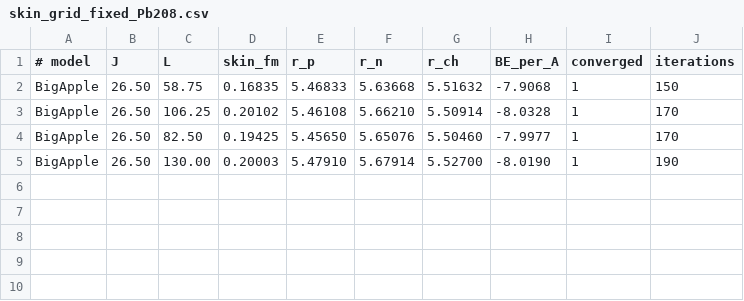
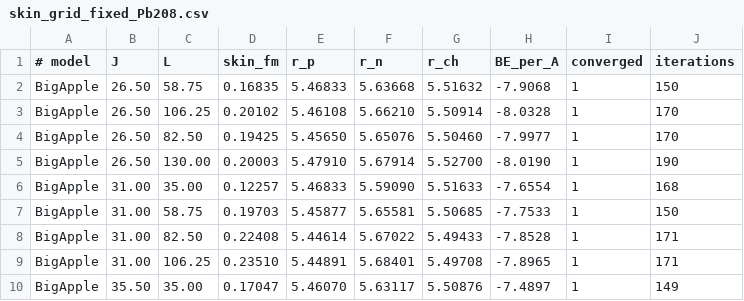
Before and after one commit to nishasinghkuntal/phdfolder, a CSV file: skin_grid_fixed_Pb208.csv, drawn as a sheet; the diff names each change by its address in the sheet, - before the commit and + after, or states it on an @@ line.

```diff
--- a/skin_grid_fixed_Pb208.csv
+++ b/skin_grid_fixed_Pb208.csv
+row 6: BigApple | 31.00 | 35.00 | 0.12257 | 5.46833 | 5.59090 | 5.51633 | -7.6554 | 1 | 168
+row 7: BigApple | 31.00 | 58.75 | 0.19703 | 5.45877 | 5.65581 | 5.50685 | -7.7533 | 1 | 150
+row 8: BigApple | 31.00 | 82.50 | 0.22408 | 5.44614 | 5.67022 | 5.49433 | -7.8528 | 1 | 171
+row 9: BigApple | 31.00 | 106.25 | 0.23510 | 5.44891 | 5.68401 | 5.49708 | -7.8965 | 1 | 171
+row 10: BigApple | 35.50 | 35.00 | 0.17047 | 5.46070 | 5.63117 | 5.50876 | -7.4897 | 1 | 149
```
